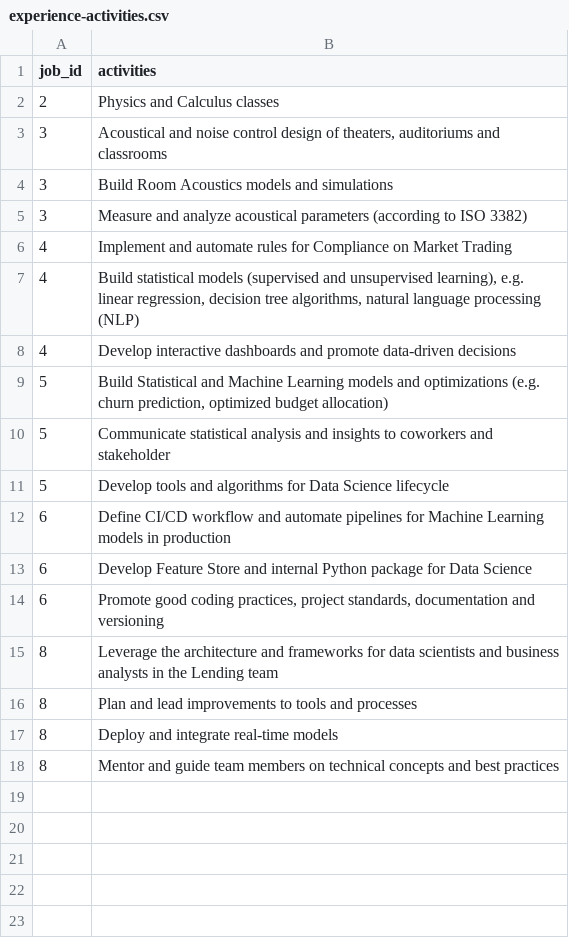
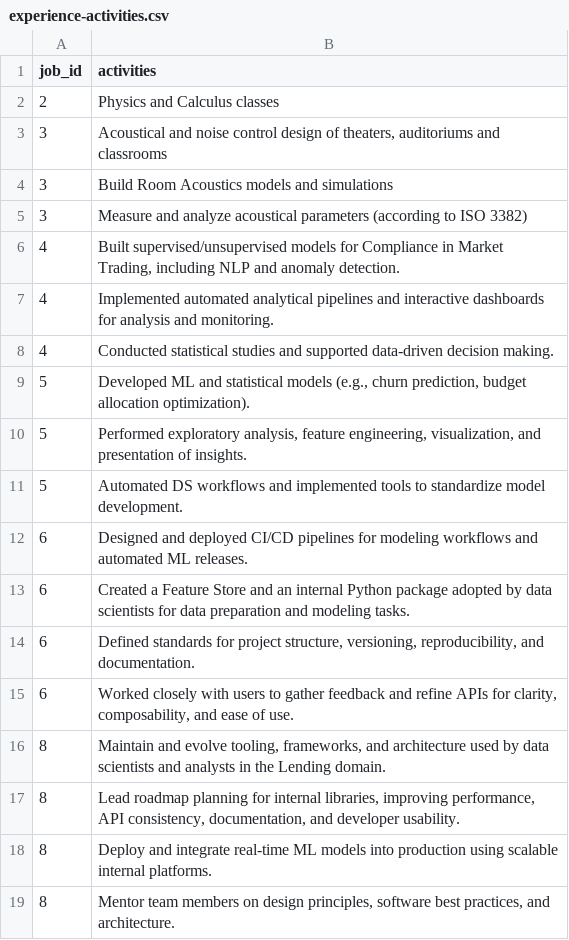
Before and after one commit to gabriel-msilva/curriculum-vitae, a CSV file: data/experience-activities.csv, drawn as a sheet.

Commit message:
REFACTOR: Rewrite job activities

```diff
--- a/data/experience-activities.csv
+++ b/data/experience-activities.csv
@@ -5,14 +5,15 @@ job_id,activities
 3,Measure and analyze acoustical parameters (according to ISO 3382)
-4,Implement and automate rules for Compliance on Market Trading
-4,"Build statistical models (supervised and unsupervised learning), e.g. linear regression, decision tree algorithms, natural language processing (NLP)"
-4,Develop interactive dashboards and promote data-driven decisions
-5,"Build Statistical and Machine Learning models and optimizations (e.g. churn prediction, optimized budget allocation)"
-5,Communicate statistical analysis and insights to coworkers and stakeholder
-5,Develop tools and algorithms for Data Science lifecycle
-6,Define CI/CD workflow and automate pipelines for Machine Learning models in production
-6,Develop Feature Store and internal Python package for Data Science
-6,"Promote good coding practices, project standards, documentation and versioning"
-8,"Leverage the architecture and frameworks for data scientists and business analysts in the Lending team"
-8,"Plan and lead improvements to tools and processes"
-8,"Deploy and integrate real-time models"
-8,"Mentor and guide team members on technical concepts and best practices"
+4,"Built supervised/unsupervised models for Compliance in Market Trading, including NLP and anomaly detection."
+4,"Implemented automated analytical pipelines and interactive dashboards for analysis and monitoring."
+4,"Conducted statistical studies and supported data-driven decision making."
+5,"Developed ML and statistical models (e.g., churn prediction, budget allocation optimization)."
+5,"Performed exploratory analysis, feature engineering, visualization, and presentation of insights."
+5,"Automated DS workflows and implemented tools to standardize model development."
+6,"Designed and deployed CI/CD pipelines for modeling workflows and automated ML releases."
+6,"Created a Feature Store and an internal Python package adopted by data scientists for data preparation and modeling tasks."
+6,"Defined standards for project structure, versioning, reproducibility, and documentation."
+6,"Worked closely with users to gather feedback and refine APIs for clarity, composability, and ease of use."
+8,"Maintain and evolve tooling, frameworks, and architecture used by data scientists and analysts in the Lending domain."
+8,"Lead roadmap planning for internal libraries, improving performance, API consistency, documentation, and developer usability."
+8,"Deploy and integrate real-time ML models into production using scalable internal platforms."
+8,"Mentor team members on design principles, software best practices, and architecture."
```
